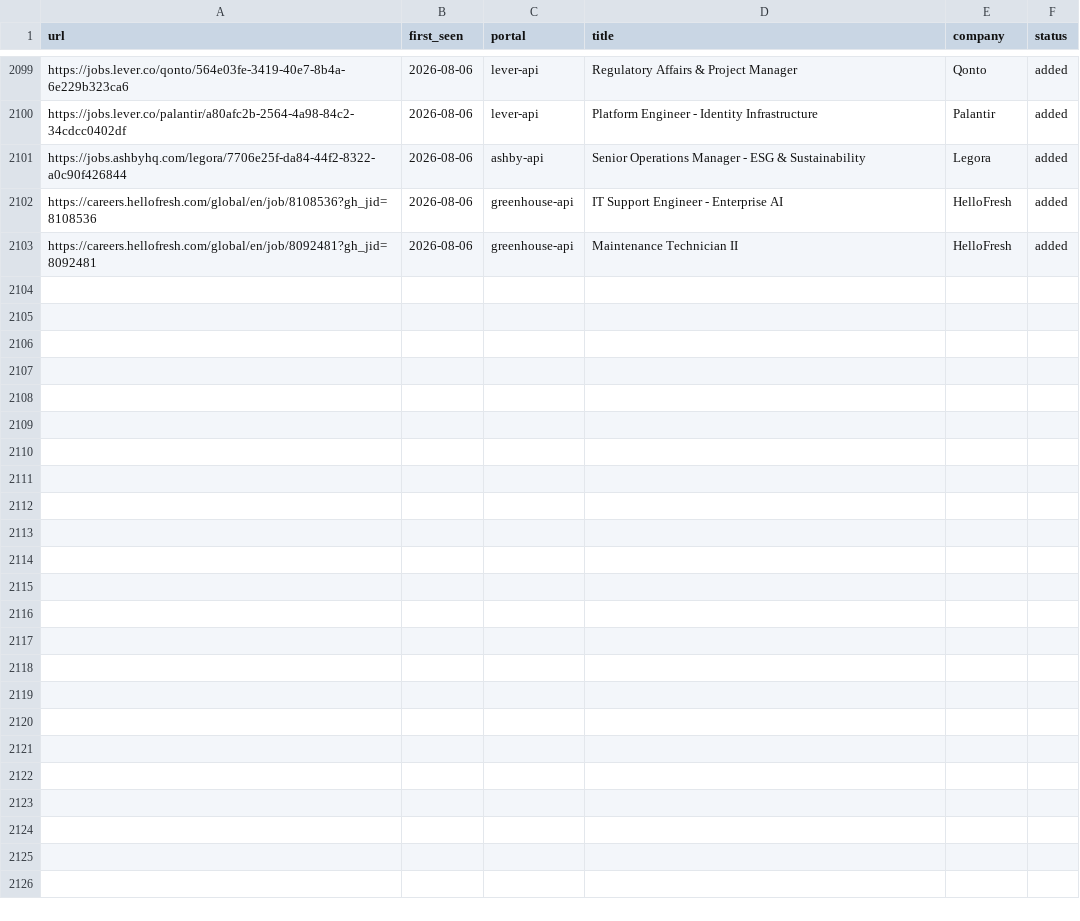
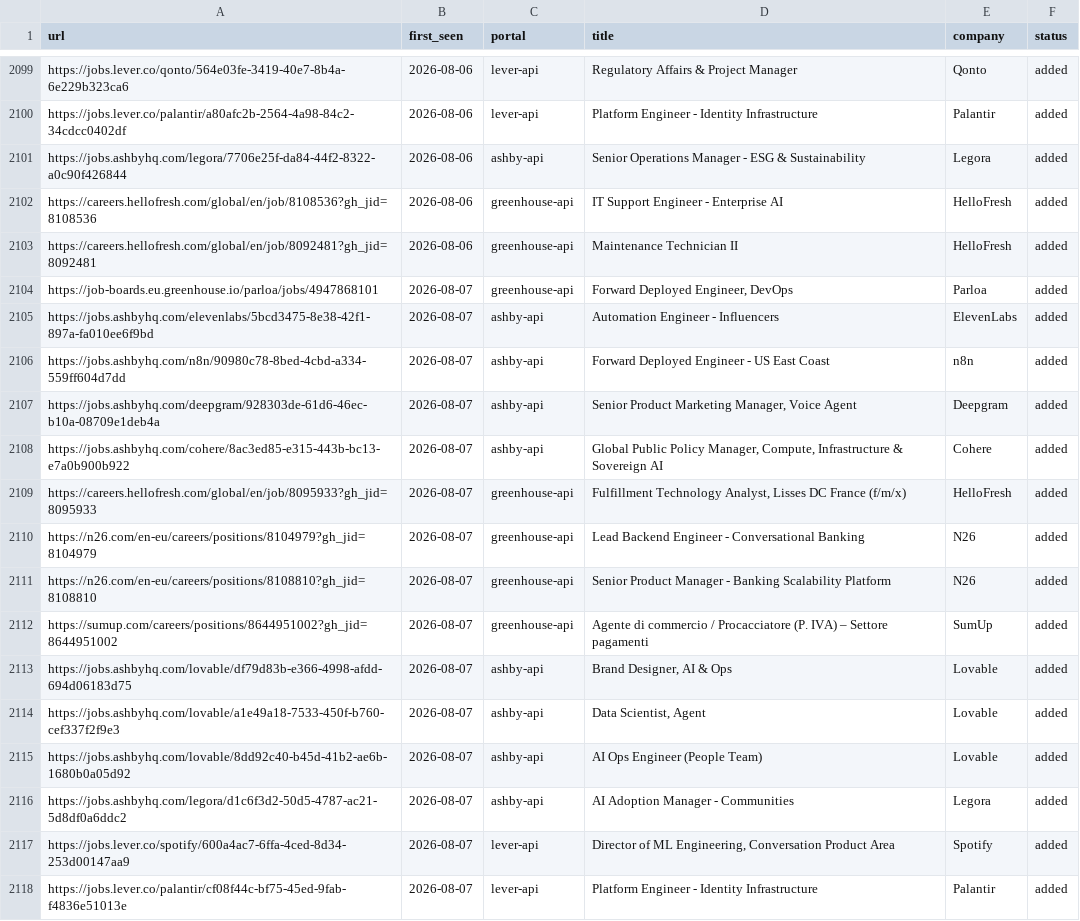
Before and after one commit to drapala/career-ops, a TSV file: data/scan-history.tsv, drawn as a sheet; only a part is shown, gaps mark what is left out; the diff names each change by its address in the sheet, - before the commit and + after, or states it on an @@ line.

```diff
--- a/data/scan-history.tsv
+++ b/data/scan-history.tsv
+row 2104: https://job-boards.eu.greenhouse.io/parloa/jobs/4947868101 | 2026-08-07 | greenhouse-api | Forward Deployed Engineer, DevOps | Parloa | added
+row 2105: https://jobs.ashbyhq.com/elevenlabs/5bcd3475-8e38-42f1-897a-fa010ee6f9bd | 2026-08-07 | ashby-api | Automation Engineer - Influencers | ElevenLabs | added
+row 2106: https://jobs.ashbyhq.com/n8n/90980c78-8bed-4cbd-a334-559ff604d7dd | 2026-08-07 | ashby-api | Forward Deployed Engineer - US East Coast | n8n | added
+row 2107: https://jobs.ashbyhq.com/deepgram/928303de-61d6-46ec-b10a-08709e1deb4a | 2026-08-07 | ashby-api | Senior Product Marketing Manager, Voice Agent | Deepgram | added
+row 2108: https://jobs.ashbyhq.com/cohere/8ac3ed85-e315-443b-bc13-e7a0b900b922 | 2026-08-07 | ashby-api | Global Public Policy Manager, Compute, Infrastructure & Sovereign AI | Cohere | added
+row 2109: https://careers.hellofresh.com/global/en/job/8095933?gh_jid=8095933 | 2026-08-07 | greenhouse-api | Fulfillment Technology Analyst, Lisses DC France (f/m/x) | HelloFresh | added
+row 2110: https://n26.com/en-eu/careers/positions/8104979?gh_jid=8104979 | 2026-08-07 | greenhouse-api | Lead Backend Engineer - Conversational Banking | N26 | added
+row 2111: https://n26.com/en-eu/careers/positions/8108810?gh_jid=8108810 | 2026-08-07 | greenhouse-api | Senior Product Manager - Banking Scalability Platform | N26 | added
+row 2112: https://sumup.com/careers/positions/8644951002?gh_jid=8644951002 | 2026-08-07 | greenhouse-api | Agente di commercio / Procacciatore (P. IVA) – Settore pagamenti | SumUp | added
+row 2113: https://jobs.ashbyhq.com/lovable/df79d83b-e366-4998-afdd-694d06183d75 | 2026-08-07 | ashby-api | Brand Designer, AI & Ops | Lovable | added
+row 2114: https://jobs.ashbyhq.com/lovable/a1e49a18-7533-450f-b760-cef337f2f9e3 | 2026-08-07 | ashby-api | Data Scientist, Agent | Lovable | added
+row 2115: https://jobs.ashbyhq.com/lovable/8dd92c40-b45d-41b2-ae6b-1680b0a05d92 | 2026-08-07 | ashby-api | AI Ops Engineer (People Team) | Lovable | added
+row 2116: https://jobs.ashbyhq.com/legora/d1c6f3d2-50d5-4787-ac21-5d8df0a6ddc2 | 2026-08-07 | ashby-api | AI Adoption Manager - Communities | Legora | added
+row 2117: https://jobs.lever.co/spotify/600a4ac7-6ffa-4ced-8d34-253d00147aa9 | 2026-08-07 | lever-api | Director of ML Engineering, Conversation Product Area | Spotify | added
+row 2118: https://jobs.lever.co/palantir/cf08f44c-bf75-45ed-9fab-f4836e51013e | 2026-08-07 | lever-api | Platform Engineer - Identity Infrastructure | Palantir | added
```
Also changed, not shown: 1 other file.
